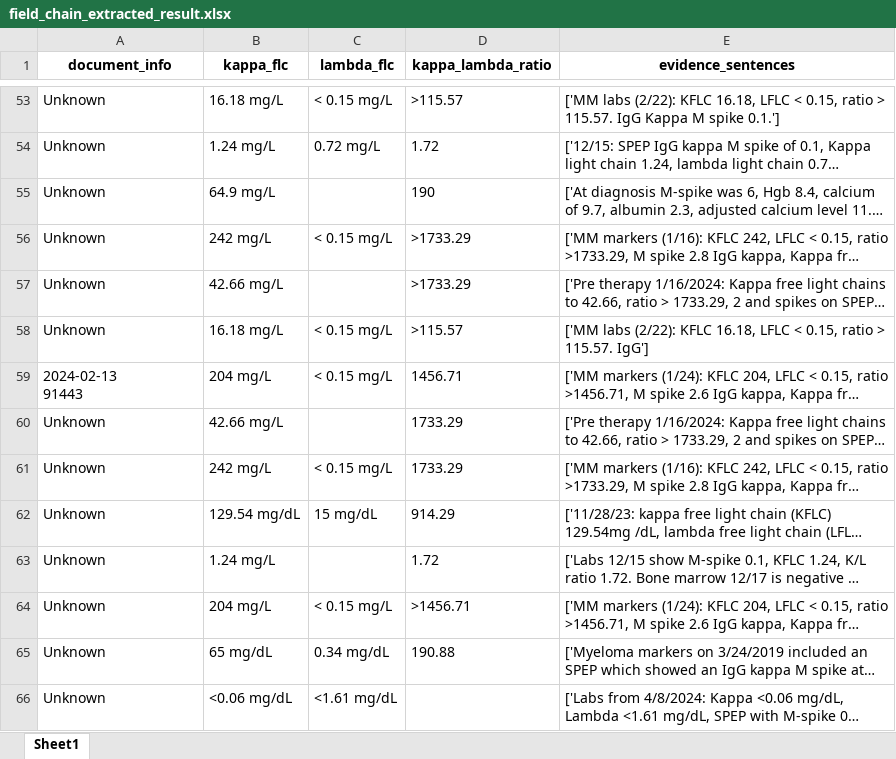
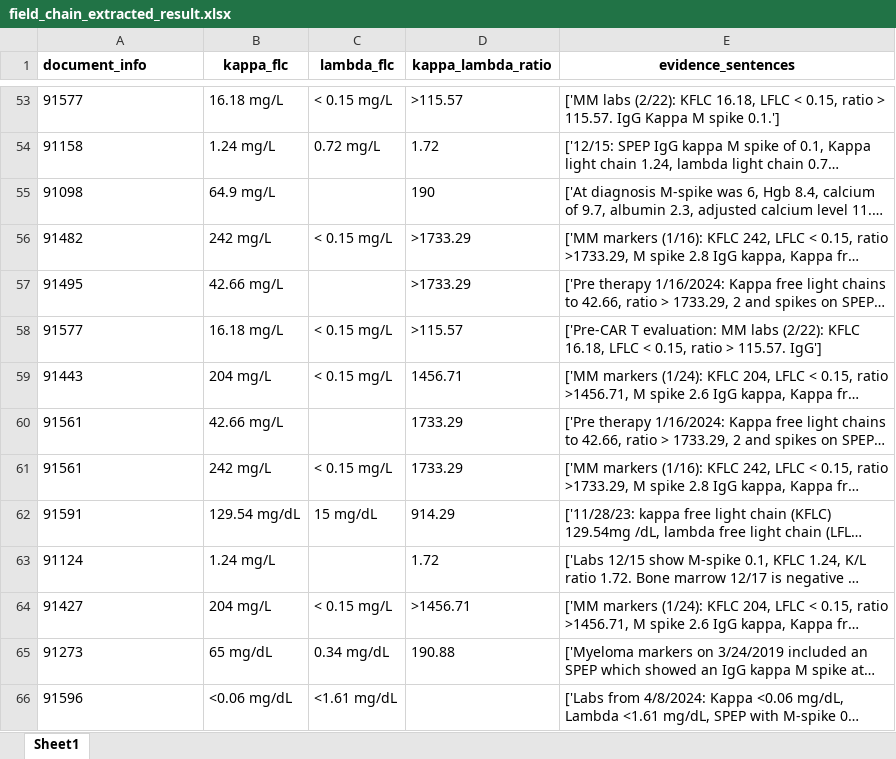
Before and after one commit to HaranHari78/rag, an Excel workbook: field_chain_extracted_result.xlsx, sheet Sheet1, drawn as a sheet; only a part is shown, gaps mark what is left out; long unchanged cells end in …; values as stored, in another font and other column widths than the file's, no borders; ↵ is a line break in a cell; the diff covers the shown part only; the diff names each change by its address in the sheet, - before the commit and + after, or states it on an @@ line.

```diff
--- a/field_chain_extracted_result.xlsx (sheet Sheet1)
+++ b/field_chain_extracted_result.xlsx (sheet Sheet1)
-A1 alignment: center
+A1 alignment: left
-A53 (document_info): Unknown
+A53 (document_info): 91577
-A54 (document_info): Unknown
+A54 (document_info): 91158
-A55 (document_info): Unknown
+A55 (document_info): 91098
-A56 (document_info): Unknown
+A56 (document_info): 91482
-A57 (document_info): Unknown
+A57 (document_info): 91495
-A58 (document_info): Unknown
+A58 (document_info): 91577
-E58 (evidence_sentences): ['MM labs (2/22):…
+E58 (evidence_sentences): ['Pre-CAR T evaluation: MM labs (2/22):…
-A59 (document_info): 2024-02-13 ↵ 91443
+A59 (document_info): 91443
-A60:A61 (document_info): Unknown
+A60:A61 (document_info): 91561
-A62 (document_info): Unknown
+A62 (document_info): 91591
-A63 (document_info): Unknown
+A63 (document_info): 91124
-A64 (document_info): Unknown
+A64 (document_info): 91427
-A65 (document_info): Unknown
+A65 (document_info): 91273
-A66 (document_info): Unknown
+A66 (document_info): 91596
```
Also changed, not shown: 3 added rows, 3 removed rows and 57 edited cells elsewhere in this sheet.
